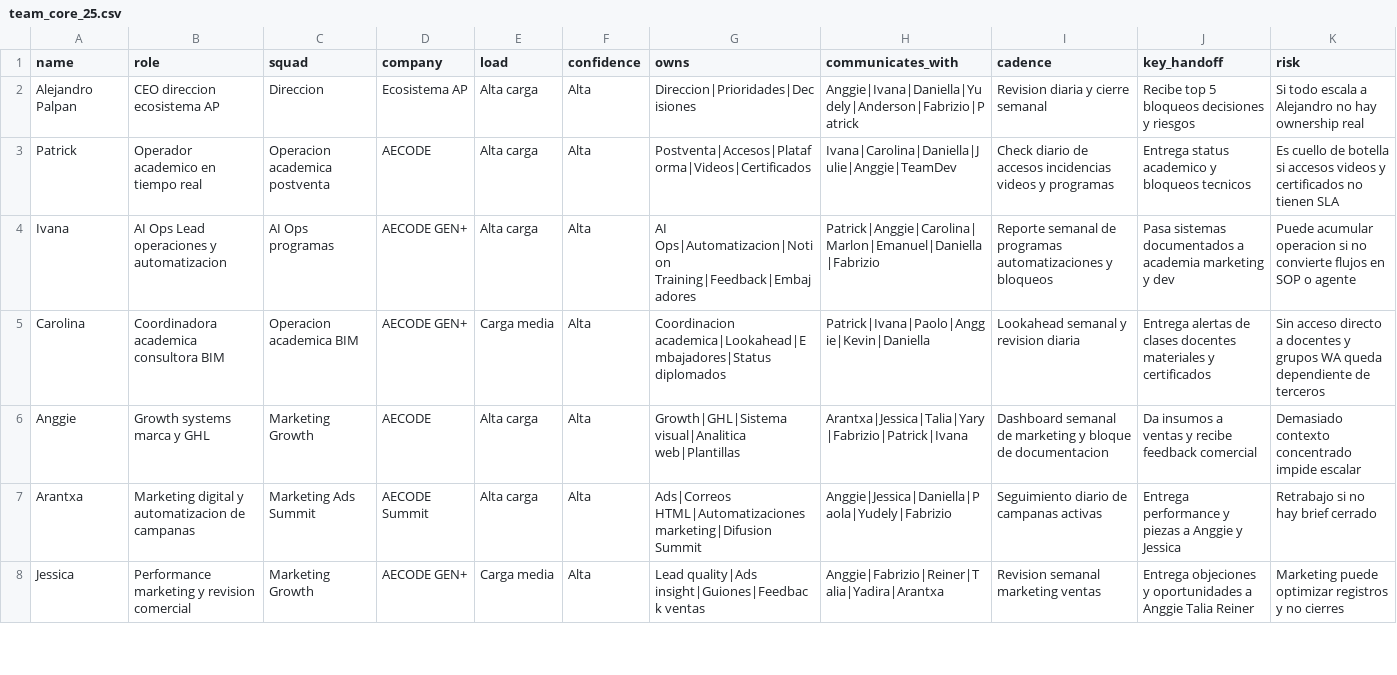
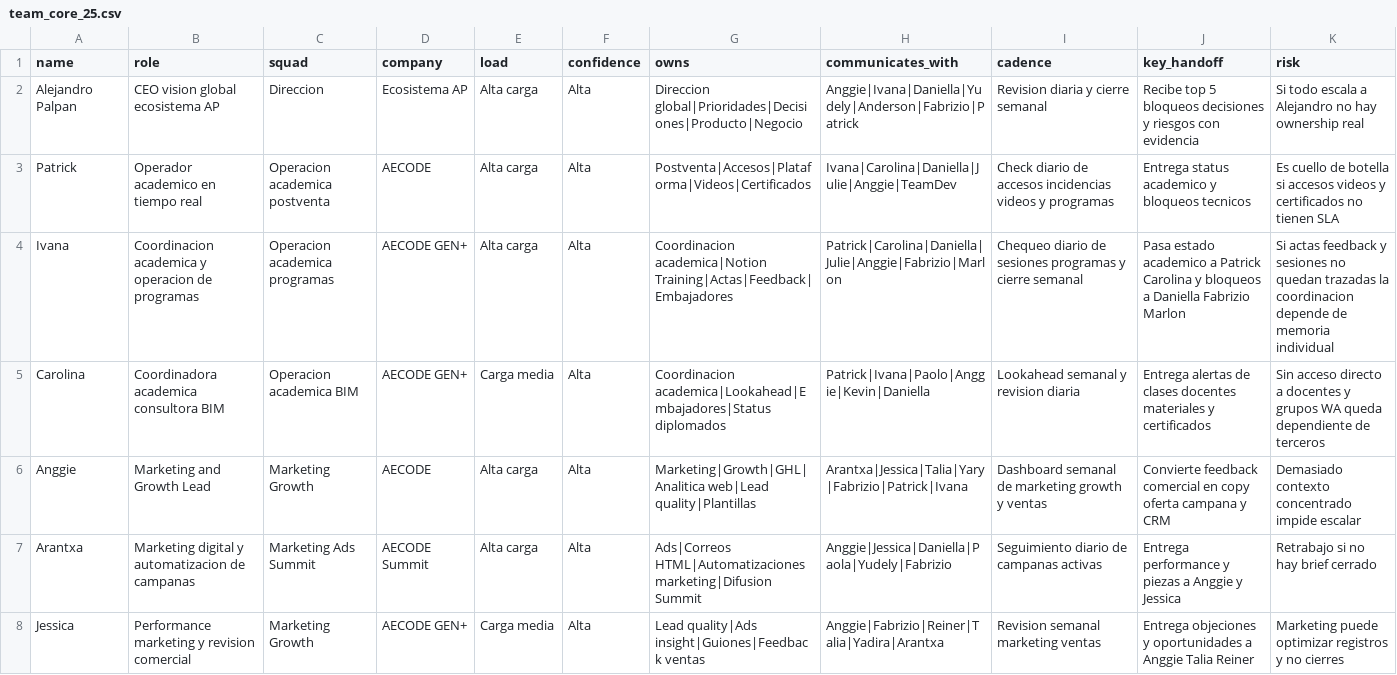
Before and after one commit to Apalpan/aecode-activity-control-os, a CSV file: templates/team_core_25.csv, drawn as a sheet; only a part is shown; the diff covers the shown part only.

```diff
--- a/templates/team_core_25.csv
+++ b/templates/team_core_25.csv
@@ -1,7 +1,7 @@
 name,role,squad,company,load,confidence,owns,communicates_with,cadence,key_handoff,risk
-Alejandro Palpan,CEO direccion ecosistema AP,Direccion,Ecosistema AP,Alta carga,Alta,Direccion|Prioridades|Decisiones,Anggie|Ivana|Daniella|Yudely|Anderson|Fabrizio|Patrick,Revision diaria y cierre semanal,Recibe top 5 bloqueos decisiones y riesgos,Si todo escala a Alejandro no hay ownership real
+Alejandro Palpan,CEO vision global ecosistema AP,Direccion,Ecosistema AP,Alta carga,Alta,Direccion global|Prioridades|Decisiones|Producto|Negocio,Anggie|Ivana|Daniella|Yudely|Anderson|Fabrizio|Patrick,Revision diaria y cierre semanal,Recibe top 5 bloqueos decisiones y riesgos con evidencia,Si todo escala a Alejandro no hay ownership real
 Patrick,Operador academico en tiempo real,Operacion academica postventa,AECODE,Alta carga,Alta,Postventa|Accesos|Plataforma|Videos|Certificados,Ivana|Carolina|Daniella|Julie|Anggie|TeamDev,Check diario de accesos incidencias videos y programas,Entrega status academico y bloqueos tecnicos,Es cuello de botella si accesos videos y certificados no tienen SLA
-Ivana,AI Ops Lead operaciones y automatizacion,AI Ops programas,AECODE GEN+,Alta carga,Alta,AI Ops|Automatizacion|Notion Training|Feedback|Embajadores,Patrick|Anggie|Carolina|Marlon|Emanuel|Daniella|Fabrizio,Reporte semanal de programas automatizaciones y bloqueos,Pasa sistemas documentados a academia marketing y dev,Puede acumular operacion si no convierte flujos en SOP o agente
+Ivana,Coordinacion academica y operacion de programas,Operacion academica programas,AECODE GEN+,Alta carga,Alta,Coordinacion academica|Notion Training|Actas|Feedback|Embajadores,Patrick|Carolina|Daniella|Julie|Anggie|Fabrizio|Marlon,Chequeo diario de sesiones programas y cierre semanal,Pasa estado academico a Patrick Carolina y bloqueos a Daniella Fabrizio Marlon,Si actas feedback y sesiones no quedan trazadas la coordinacion depende de memoria individual
 Carolina,Coordinadora academica consultora BIM,Operacion academica BIM,AECODE GEN+,Carga media,Alta,Coordinacion academica|Lookahead|Embajadores|Status diplomados,Patrick|Ivana|Paolo|Anggie|Kevin|Daniella,Lookahead semanal y revision diaria,Entrega alertas de clases docentes materiales y certificados,Sin acceso directo a docentes y grupos WA queda dependiente de terceros
-Anggie,Growth systems marca y GHL,Marketing Growth,AECODE,Alta carga,Alta,Growth|GHL|Sistema visual|Analitica web|Plantillas,Arantxa|Jessica|Talia|Yary|Fabrizio|Patrick|Ivana,Dashboard semanal de marketing y bloque de documentacion,Da insumos a ventas y recibe feedback comercial,Demasiado contexto concentrado impide escalar
+Anggie,Marketing and Growth Lead,Marketing Growth,AECODE,Alta carga,Alta,Marketing|Growth|GHL|Analitica web|Lead quality|Plantillas,Arantxa|Jessica|Talia|Yary|Fabrizio|Patrick|Ivana,Dashboard semanal de marketing growth y ventas,Convierte feedback comercial en copy oferta campana y CRM,Demasiado contexto concentrado impide escalar
 Arantxa,Marketing digital y automatizacion de campanas,Marketing Ads Summit,AECODE Summit,Alta carga,Alta,Ads|Correos HTML|Automatizaciones marketing|Difusion Summit,Anggie|Jessica|Daniella|Paola|Yudely|Fabrizio,Seguimiento diario de campanas activas,Entrega performance y piezas a Anggie y Jessica,Retrabajo si no hay brief cerrado
```
Also changed, not shown: 30 edited cells elsewhere in this file, 12 other files.
